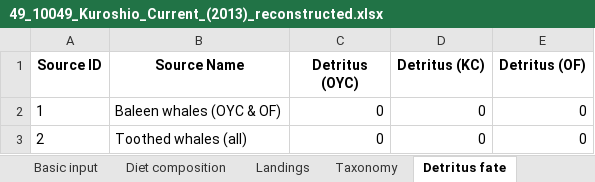
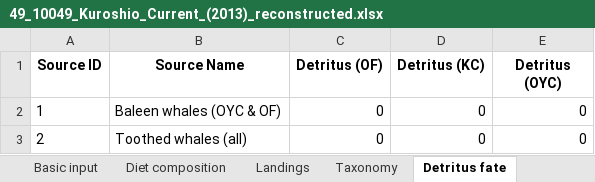
Before and after one commit to privesomer/LME_EwE_Models, an Excel workbook: 49_Kuroshio_Current/49_(2019)_extracted/49_10049_Kuroshio_Current_(2013)_reconstructed.xlsx, sheet Detritus fate, drawn as a sheet; only a part is shown; values as stored, in another font and other column widths than the file's, no borders; the diff names each change by its address in the sheet, - before the commit and + after, or states it on an @@ line.

```diff
--- a/49_Kuroshio_Current/49_(2019)_extracted/49_10049_Kuroshio_Current_(2013)_reconstructed.xlsx (sheet Detritus fate)
+++ b/49_Kuroshio_Current/49_(2019)_extracted/49_10049_Kuroshio_Current_(2013)_reconstructed.xlsx (sheet Detritus fate)
-C1: Detritus (OYC)
+C1: Detritus (OF)
-E1: Detritus (OF)
+E1: Detritus (OYC)
```
Also changed, not shown: 13_Humboldt_Current/13_north_(2018)/13_north_(2018)_extracted/13_11013_Humboldt_Current_(1995-2004)_reconstructed.xlsx, 13_Humboldt_Current/13_south_(2026)/13_south_(2026)_extracted/13_10013_Humboldt_Current_(1980)_reconstructed.xlsx, 28 other files.
